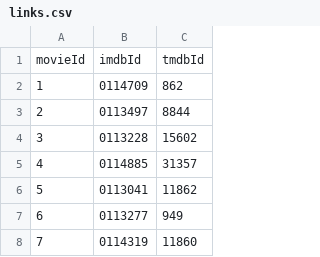
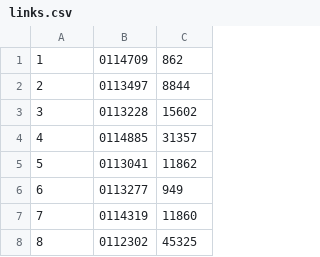
Before and after one commit to szymon27/ZPWJP, a CSV file: data/links.csv, drawn as a sheet; only a part is shown; the shorter side is filled out with more unchanged rows.

Commit message:
add endpoints movies, ratings, links, tags

```diff
--- a/data/links.csv
+++ b/data/links.csv
@@ -1,2 +1 @@
-movieId,imdbId,tmdbId
 1,0114709,862
```
Also changed, not shown: data/movies.csv, data/tags.csv, 6 other files.
